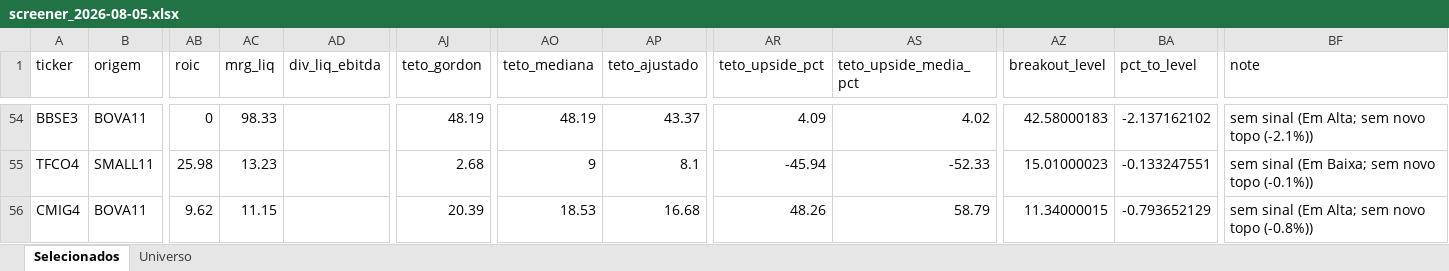
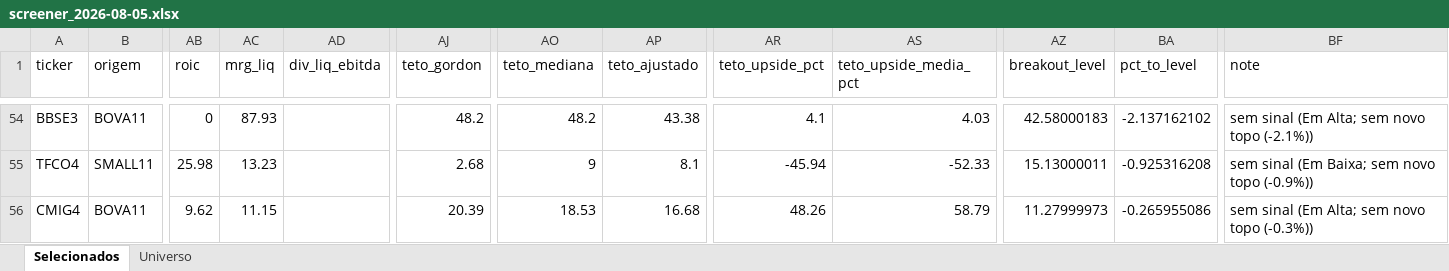
Before and after one commit to henriquebdasilva/screener-b3, an Excel workbook: reports/screener_2026-08-05.xlsx, sheet Selecionados, drawn as a sheet; only a part is shown, gaps mark what is left out; values as stored, in another font and other column widths than the file's, no borders; the diff covers the shown part only; the diff names each change by its address in the sheet, - before the commit and + after, or states it on an @@ line.

```diff
--- a/reports/screener_2026-08-05.xlsx (sheet Selecionados)
+++ b/reports/screener_2026-08-05.xlsx (sheet Selecionados)
-AC54 (mrg_liq): 98.33
+AC54 (mrg_liq): 87.93
-AJ54 (teto_gordon): 48.19
+AJ54 (teto_gordon): 48.2
-AO54 (teto_mediana): 48.19
+AO54 (teto_mediana): 48.2
-AP54 (teto_ajustado): 43.37
+AP54 (teto_ajustado): 43.38
-AR54 (teto_upside_pct): 4.09
+AR54 (teto_upside_pct): 4.1
-AS54 (teto_upside_media_pct): 4.02
+AS54 (teto_upside_media_pct): 4.03
-AZ55 (breakout_level): 15.01000023
+AZ55 (breakout_level): 15.13000011
-BA55 (pct_to_level): -0.133247551
+BA55 (pct_to_level): -0.925316208
-BF55 (note): sem sinal (Em Baixa; sem novo topo (-0.1%))
+BF55 (note): sem sinal (Em Baixa; sem novo topo (-0.9%))
-AZ56 (breakout_level): 11.34000015
+AZ56 (breakout_level): 11.27999973
-BA56 (pct_to_level): -0.793652129
+BA56 (pct_to_level): -0.265955086
-BF56 (note): sem sinal (Em Alta; sem novo topo (-0.8%))
+BF56 (note): sem sinal (Em Alta; sem novo topo (-0.3%))
```
Also changed, not shown: 186 edited cells elsewhere in this sheet, sheet Universo, 3 other files.
